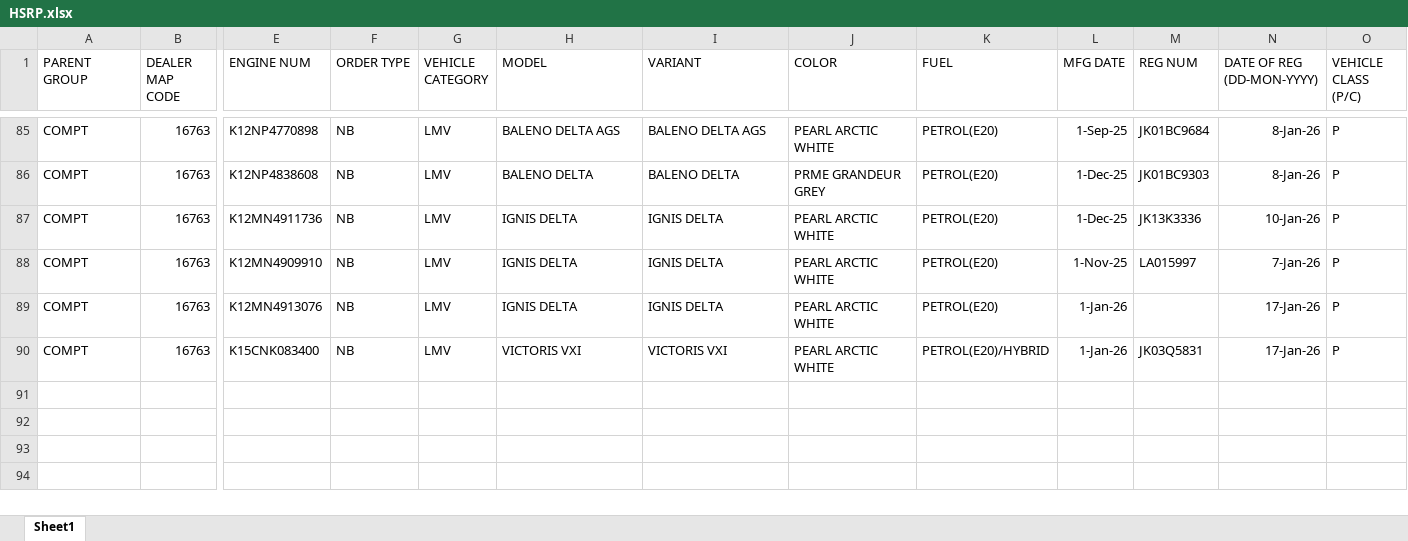
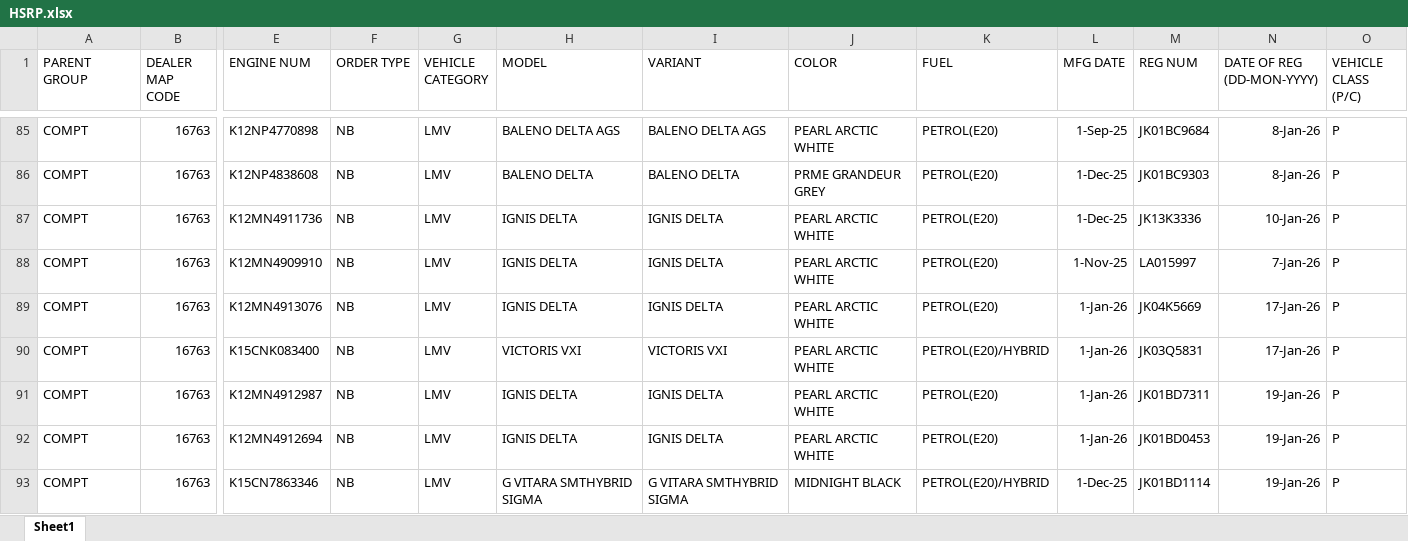
Before and after one commit to adilahmadsofi-ck/Documents, an Excel workbook: HSRP.xlsx, sheet Sheet1, drawn as a sheet; only a part is shown, gaps mark what is left out; values as stored, in another font and other column widths than the file's, no borders; conditional formats and table styles not drawn; rows hold the shown columns only; the diff names each change by its address in the sheet, - before the commit and + after, or states it on an @@ line.

```diff
--- a/HSRP.xlsx (sheet Sheet1)
+++ b/HSRP.xlsx (sheet Sheet1)
-M89 (REG NUM): (empty)
+M89 (REG NUM): JK04K5669
+row 91: COMPT | 16763 | K12MN4912987 | NB | LMV | IGNIS DELTA | IGNIS DELTA | PEARL ARCTIC WHITE | PETROL(E20) | 1-Jan-26 | JK01BD7311 | 19-Jan-26 | P
+row 92: COMPT | 16763 | K12MN4912694 | NB | LMV | IGNIS DELTA | IGNIS DELTA | PEARL ARCTIC WHITE | PETROL(E20) | 1-Jan-26 | JK01BD0453 | 19-Jan-26 | P
+row 93: COMPT | 16763 | K15CN7863346 | NB | LMV | G VITARA SMTHYBRID SIGMA | G VITARA SMTHYBRID SIGMA | MIDNIGHT BLACK | PETROL(E20)/HYBRID | 1-Dec-25 | JK01BD1114 | 19-Jan-26 | P
```
Also changed, not shown: RTO AMOUNT CALCULATOR.xlsx, RegistrationsFile.xlsx, 1 other file.
